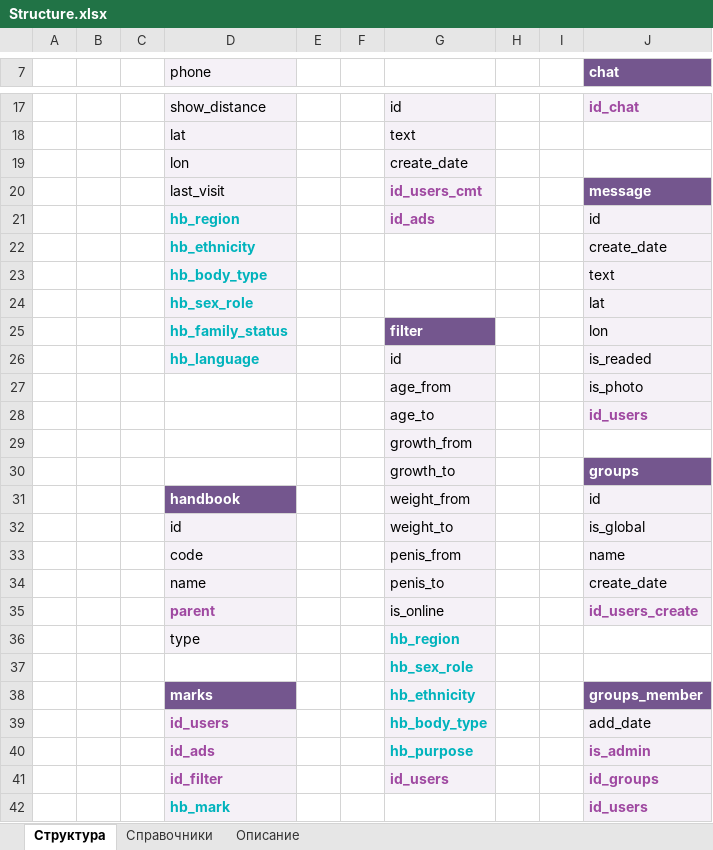
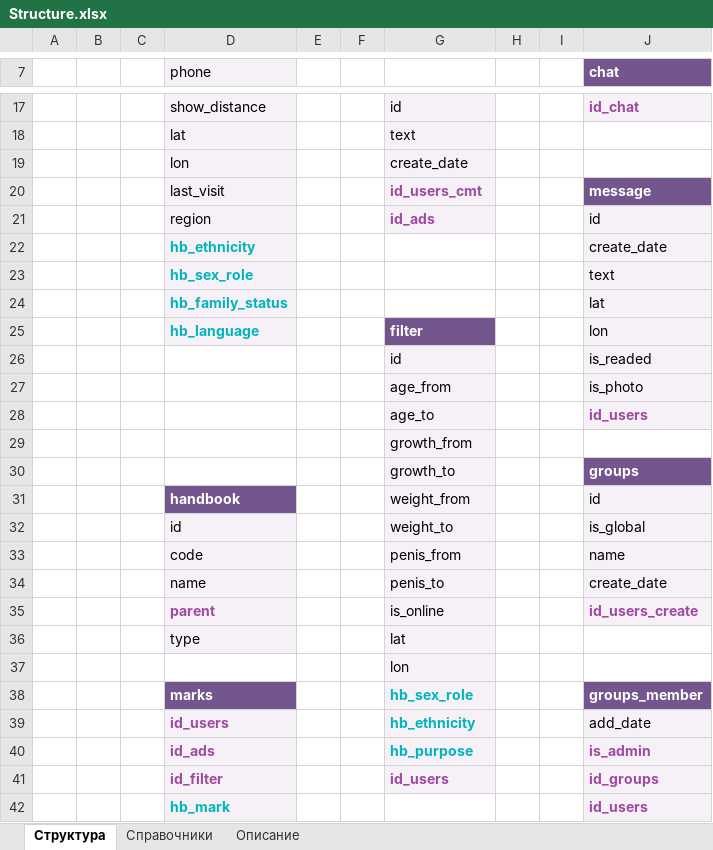
Before and after one commit to zhangeldy/gimmot.com, an Excel workbook: public/Structure.xlsx, sheet Структура, drawn as a sheet; only a part is shown, gaps mark what is left out; values as stored, in another font and other column widths than the file's, no borders; charts and pictures not drawn; the diff names each change by its address in the sheet, - before the commit and + after, or states it on an @@ line.

```diff
--- a/public/Structure.xlsx (sheet Структура)
+++ b/public/Structure.xlsx (sheet Структура)
-D21 (phone): hb_region
+D21 (phone): region
@@ D21 bold: on → off, text colour: #00B3BC → black @@
-D23 (phone): hb_body_type
+D23 (phone): hb_sex_role
-D24 (phone): hb_sex_role
+D24 (phone): hb_family_status
-D25 (phone): hb_family_status
+D25 (phone): hb_language
-D26 (phone): hb_language
+D26 (phone): (empty)
-D26 fill: #F5F1F7
+D26 fill: none
-G36: hb_region
+G36: lat
@@ G36:G37 bold: on → off, text colour: #00B3BC → black @@
-G37: hb_sex_role
+G37: lon
-G38: hb_ethnicity
+G38: hb_sex_role
-G39: hb_body_type
+G39: hb_ethnicity
```
Also changed, not shown: sheet Описание, sheet Справочники, charts or pictures, 6 other files.
